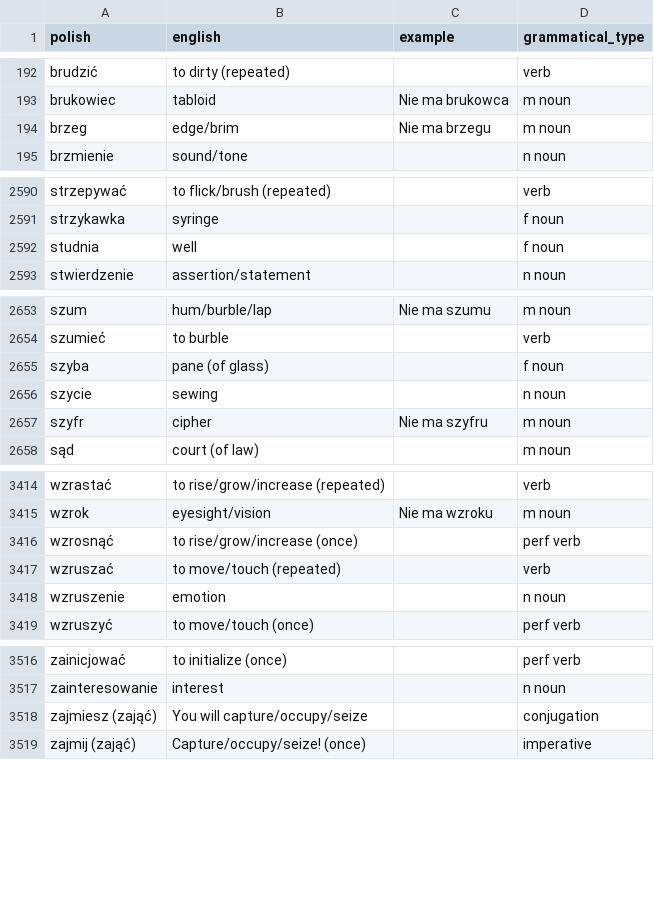
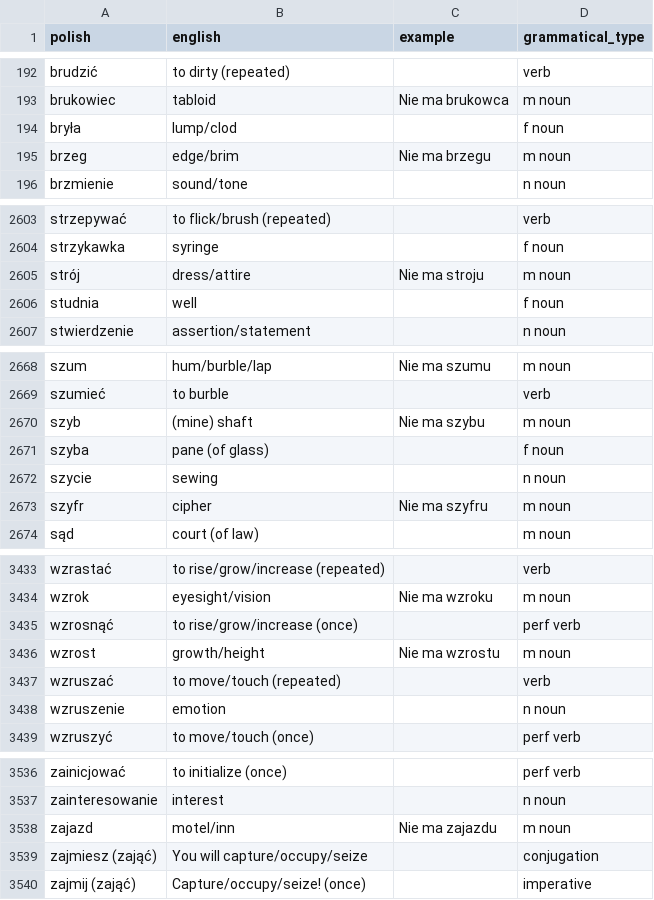
Before and after one commit to nihao2984/memrise-scraper, a CSV file: memrise_database.csv, drawn as a sheet; only a part is shown, gaps mark what is left out; the diff covers the shown part only.

```diff
--- a/memrise_database.csv
+++ b/memrise_database.csv
@@ -193,2 +193,3 @@ brudzić,to dirty (repeated),,verb
 brukowiec,tabloid,Nie ma brukowca,m noun
+bryła,lump/clod,,f noun
 brzeg,edge/brim,Nie ma brzegu,m noun
@@ -2591,2 +2604,3 @@ strzepywać,to flick/brush (repeated),,verb
 strzykawka,syringe,,f noun
+strój,dress/attire,Nie ma stroju,m noun
 studnia,well,,f noun
@@ -2654,2 +2669,3 @@ szum,hum/burble/lap,Nie ma szumu,m noun
 szumieć,to burble,,verb
+szyb,(mine) shaft,Nie ma szybu,m noun
 szyba,pane (of glass),,f noun
@@ -3416,2 +3435,3 @@ wzrok,eyesight/vision,Nie ma wzroku,m noun
 wzrosnąć,to rise/grow/increase (once),,perf verb
+wzrost,growth/height,Nie ma wzrostu,m noun
 wzruszać,to move/touch (repeated),,verb
@@ -3517,2 +3537,3 @@ zainicjować,to initialize (once),,perf verb
 zainteresowanie,interest,,n noun
+zajazd,motel/inn,Nie ma zajazdu,m noun
 zajmiesz (zająć),You will capture/occupy/seize,,conjugation
```
Also changed, not shown: 20 added rows and 3 edited cells elsewhere in this file, memrise_levels.csv.
